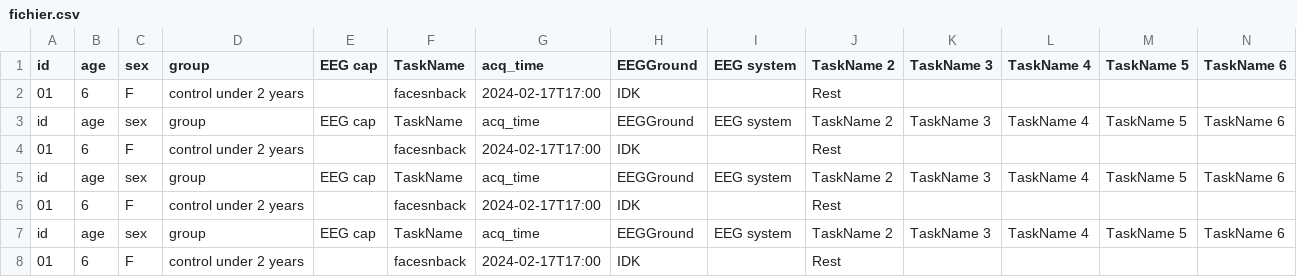
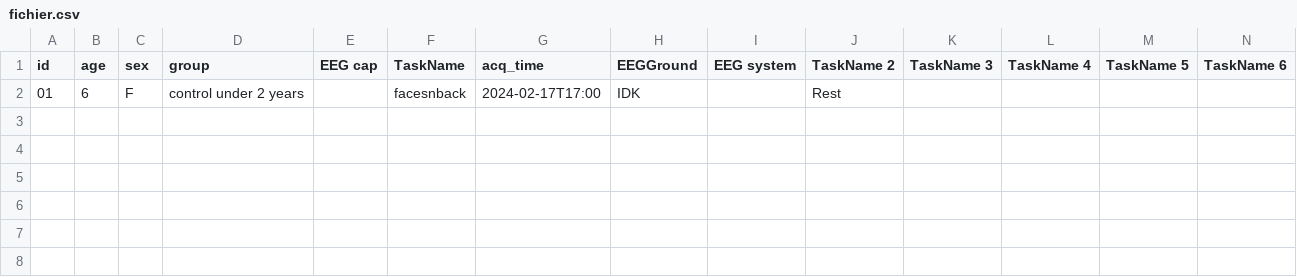
Before and after one commit to INT-NIT/BEP032tools, a CSV file: bep32v01/Essaie/fichier.csv, drawn as a sheet; only a part is shown; rows hold the shown columns only; the diff names each change by its address in the sheet, - before the commit and + after, or states it on an @@ line.

```diff
--- a/bep32v01/Essaie/fichier.csv
+++ b/bep32v01/Essaie/fichier.csv
-row 3: id | age | sex | group | EEG cap | TaskName | acq_time | EEGGround | EEG system | TaskName 2 | TaskName 3 | TaskName 4 | TaskName 5 | TaskName 6
-row 4: 01 | 6 | F | control under 2 years |  | facesnback | 2024-02-17T17:00 | IDK |  | Rest
-row 5: id | age | sex | group | EEG cap | TaskName | acq_time | EEGGround | EEG system | TaskName 2 | TaskName 3 | TaskName 4 | TaskName 5 | TaskName 6
-row 6: 01 | 6 | F | control under 2 years |  | facesnback | 2024-02-17T17:00 | IDK |  | Rest
-row 7: id | age | sex | group | EEG cap | TaskName | acq_time | EEGGround | EEG system | TaskName 2 | TaskName 3 | TaskName 4 | TaskName 5 | TaskName 6
-row 8: 01 | 6 | F | control under 2 years |  | facesnback | 2024-02-17T17:00 | IDK |  | Rest
```
Also changed, not shown: 7 other files.
